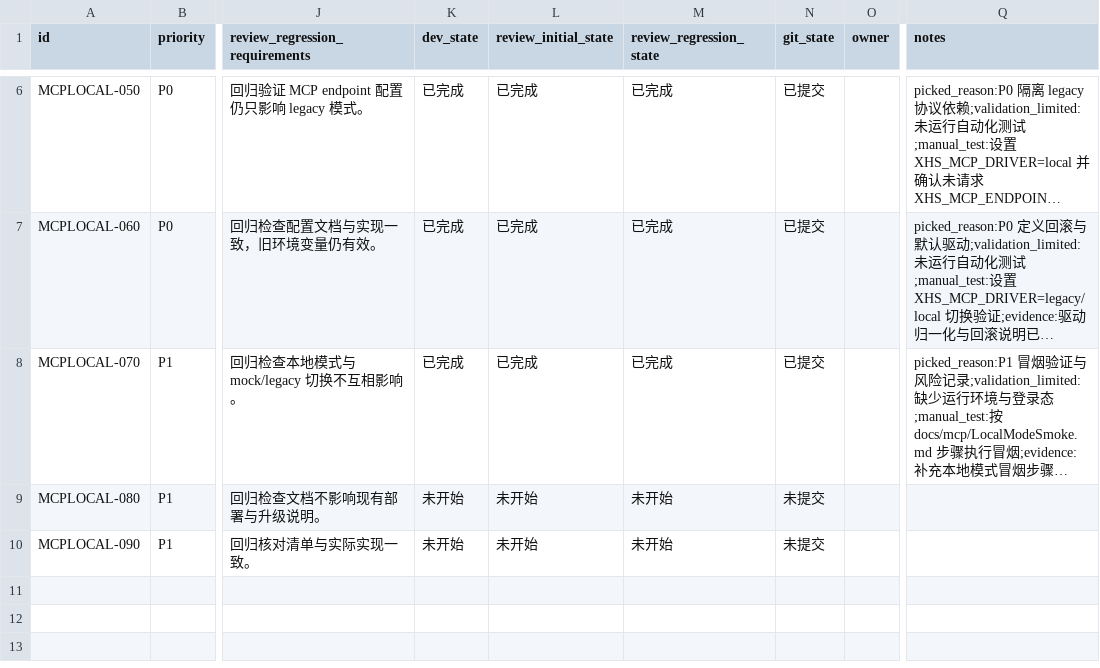
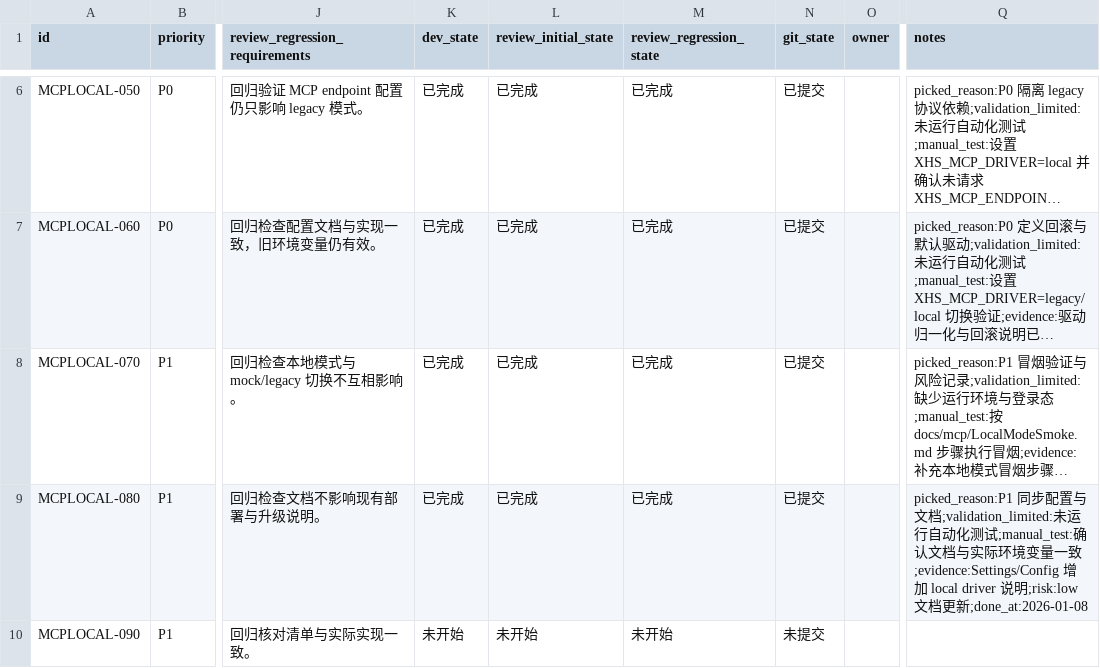
Before and after one commit to GalaxyXieyu/XHS-Runner, a CSV file: issues/2026-01-08_12-21-19-replace-mcp-local-service.csv, drawn as a sheet; only a part is shown, gaps mark what is left out; long unchanged cells end in …; the diff names each change by its address in the sheet, - before the commit and + after, or states it on an @@ line.

```diff
--- a/issues/2026-01-08_12-21-19-replace-mcp-local-service.csv
+++ b/issues/2026-01-08_12-21-19-replace-mcp-local-service.csv
-K9 (dev_state): 未开始
+K9 (dev_state): 已完成
-L9 (review_initial_state): 未开始
+L9 (review_initial_state): 已完成
-M9 (review_regression_state): 未开始
+M9 (review_regression_state): 已完成
-N9 (git_state): 未提交
+N9 (git_state): 已提交
-Q9 (notes): (empty)
+Q9 (notes): picked_reason:P1 同步配置与文档;validation_limited:未运行自动化测试;manual_test:确认文档与实际环境变量一致;evidence:Settings/Config 增加 local driver 说明;risk:low 文档更新;done_at:2026-01-08
```
Also changed, not shown: 2 other files.
